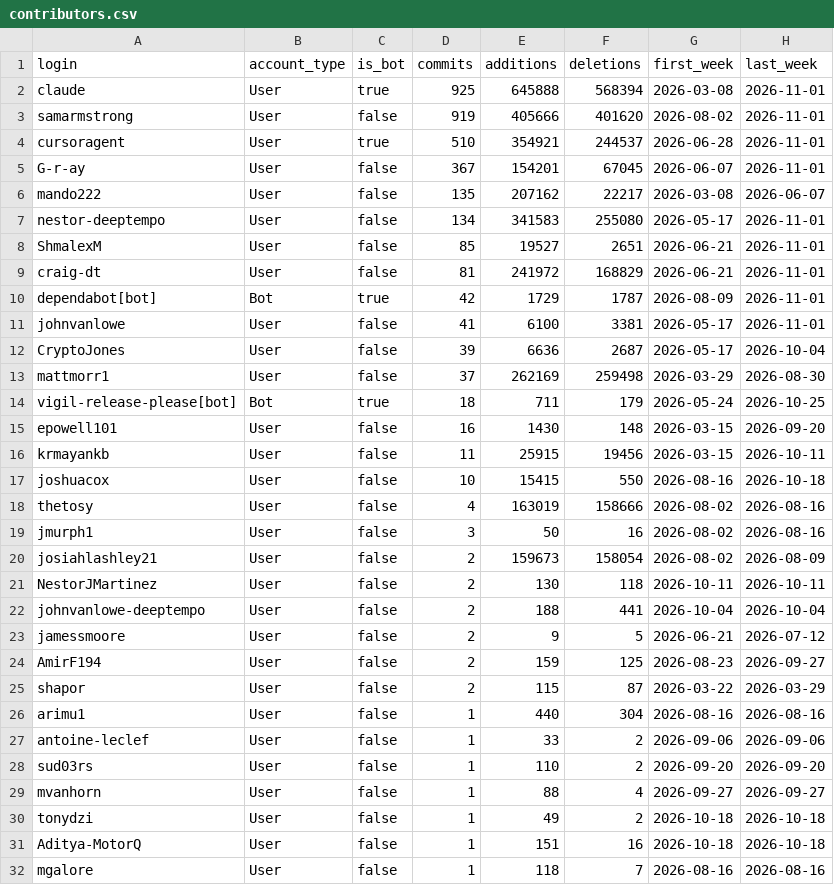
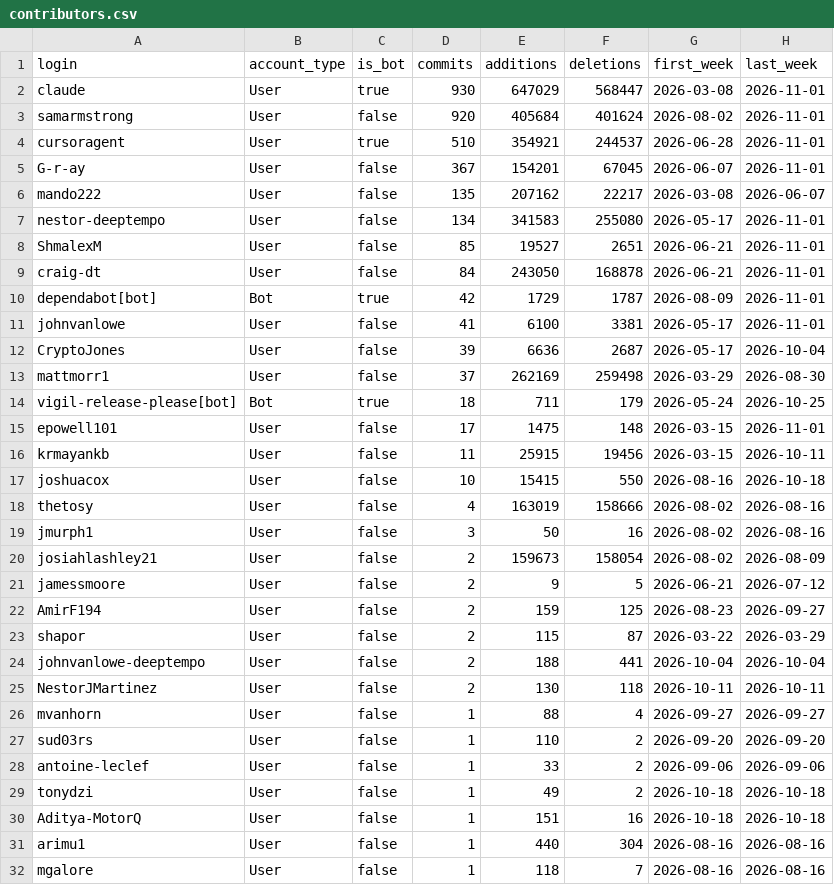
Before and after one commit to Vigil-SOC/metrics, a CSV file: data/contributors.csv, drawn as a sheet; only a part is shown.

```diff
--- a/data/contributors.csv
+++ b/data/contributors.csv
@@ -1,4 +1,4 @@
 login,account_type,is_bot,commits,additions,deletions,first_week,last_week
-claude,User,true,925,645888,568394,2026-03-08,2026-11-01
-samarmstrong,User,false,919,405666,401620,2026-08-02,2026-11-01
+claude,User,true,930,647029,568447,2026-03-08,2026-11-01
+samarmstrong,User,false,920,405684,401624,2026-08-02,2026-11-01
 cursoragent,User,true,510,354921,244537,2026-06-28,2026-11-01
@@ -8,3 +8,3 @@ nestor-deeptempo,User,false,134,341583,255080,2026-05-17,2026-11-01
 ShmalexM,User,false,85,19527,2651,2026-06-21,2026-11-01
-craig-dt,User,false,81,241972,168829,2026-06-21,2026-11-01
+craig-dt,User,false,84,243050,168878,2026-06-21,2026-11-01
 dependabot[bot],Bot,true,42,1729,1787,2026-08-09,2026-11-01
@@ -14,3 +14,3 @@ mattmorr1,User,false,37,262169,259498,2026-03-29,2026-08-30
 vigil-release-please[bot],Bot,true,18,711,179,2026-05-24,2026-10-25
-epowell101,User,false,16,1430,148,2026-03-15,2026-09-20
+epowell101,User,false,17,1475,148,2026-03-15,2026-11-01
 krmayankb,User,false,11,25915,19456,2026-03-15,2026-10-11
@@ -20,4 +20,2 @@ jmurph1,User,false,3,50,16,2026-08-02,2026-08-16
 josiahlashley21,User,false,2,159673,158054,2026-08-02,2026-08-09
-NestorJMartinez,User,false,2,130,118,2026-10-11,2026-10-11
-johnvanlowe-deeptempo,User,false,2,188,441,2026-10-04,2026-10-04
 jamessmoore,User,false,2,9,5,2026-06-21,2026-07-12
@@ -25,8 +23,10 @@ AmirF194,User,false,2,159,125,2026-08-23,2026-09-27
 shapor,User,false,2,115,87,2026-03-22,2026-03-29
-arimu1,User,false,1,440,304,2026-08-16,2026-08-16
+johnvanlowe-deeptempo,User,false,2,188,441,2026-10-04,2026-10-04
+NestorJMartinez,User,false,2,130,118,2026-10-11,2026-10-11
+mvanhorn,User,false,1,88,4,2026-09-27,2026-09-27
+sud03rs,User,false,1,110,2,2026-09-20,2026-09-20
 antoine-leclef,User,false,1,33,2,2026-09-06,2026-09-06
-sud03rs,User,false,1,110,2,2026-09-20,2026-09-20
-mvanhorn,User,false,1,88,4,2026-09-27,2026-09-27
 tonydzi,User,false,1,49,2,2026-10-18,2026-10-18
 Aditya-MotorQ,User,false,1,151,16,2026-10-18,2026-10-18
+arimu1,User,false,1,440,304,2026-08-16,2026-08-16
 mgalore,User,false,1,118,7,2026-08-16,2026-08-16
```
Also changed, not shown: data/monthly_summary.csv, data/repo_daily.csv, 2 other files.
